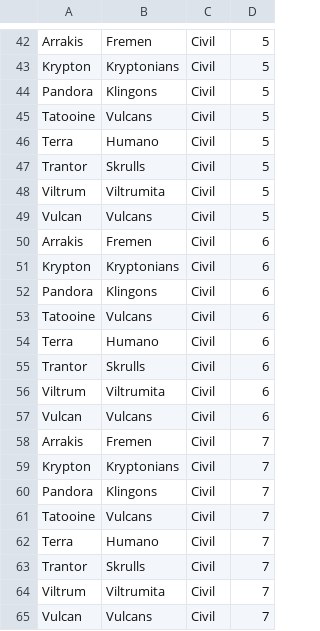
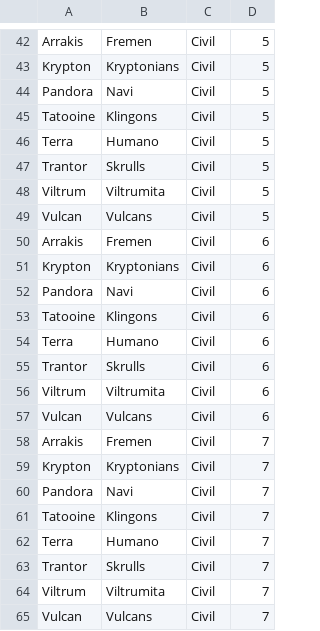
Before and after one commit to cirillom/intergalactic-empires, a CSV file: scripts/sql_generator/data-civil.csv, drawn as a sheet; only a part is shown, gaps mark what is left out; the diff covers the shown part only.

```diff
--- a/scripts/sql_generator/data-civil.csv
+++ b/scripts/sql_generator/data-civil.csv
@@ -43,4 +43,4 @@ Arrakis,Fremen,Civil,5
 Krypton,Kryptonians,Civil,5
-Pandora,Klingons,Civil,5
-Tatooine,Vulcans,Civil,5
+Pandora,Navi,Civil,5
+Tatooine,Klingons,Civil,5
 Terra,Humano,Civil,5
@@ -51,4 +51,4 @@ Arrakis,Fremen,Civil,6
 Krypton,Kryptonians,Civil,6
-Pandora,Klingons,Civil,6
-Tatooine,Vulcans,Civil,6
+Pandora,Navi,Civil,6
+Tatooine,Klingons,Civil,6
 Terra,Humano,Civil,6
@@ -59,4 +59,4 @@ Arrakis,Fremen,Civil,7
 Krypton,Kryptonians,Civil,7
-Pandora,Klingons,Civil,7
-Tatooine,Vulcans,Civil,7
+Pandora,Navi,Civil,7
+Tatooine,Klingons,Civil,7
 Terra,Humano,Civil,7
```
Also changed, not shown: 1 added row, 1 removed row and 10 edited cells elsewhere in this file, scripts/sql_generator/data-atuacao.csv, scripts/sql_generator/data-construcao.csv, 5 other files.
